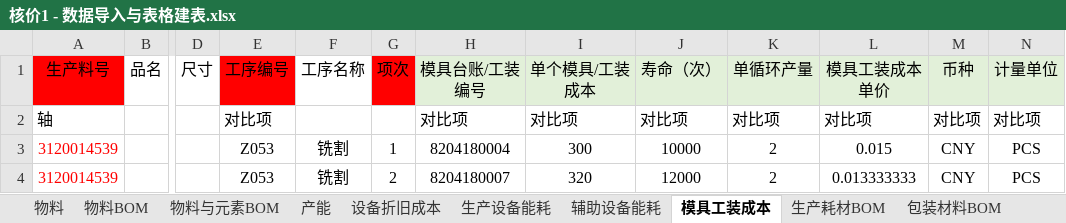
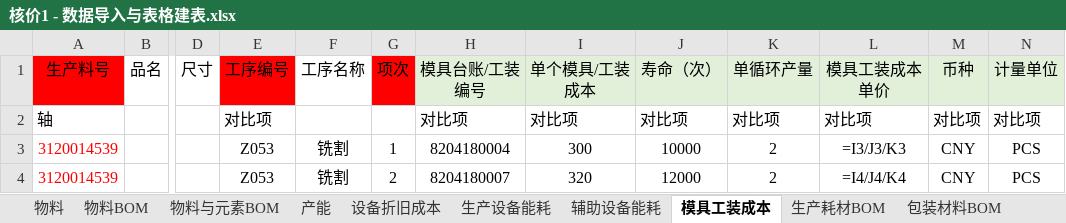
Before and after one commit to joii420/cpq-0711, an Excel workbook: dev-docs/task-260902-报价与核价建表与导入方案新规范/核价1 - 数据导入与表格建表.xlsx, sheet 模具工装成本, drawn as a sheet; only a part is shown, gaps mark what is left out; values as stored, in another font and other column widths than the file's, no borders; formulas without a stored value are shown as written; the diff names each change by its address in the sheet, - before the commit and + after, or states it on an @@ line.

```diff
--- a/dev-docs/task-260902-报价与核价建表与导入方案新规范/核价1 - 数据导入与表格建表.xlsx (sheet 模具工装成本)
+++ b/dev-docs/task-260902-报价与核价建表与导入方案新规范/核价1 - 数据导入与表格建表.xlsx (sheet 模具工装成本)
-L3 (模具工装成本单价): 0.015
+L3 (模具工装成本单价): =I3/J3/K3
-L4 (模具工装成本单价): 0.013333333
+L4 (模具工装成本单价): =I4/J4/K4
```
Also changed, not shown: sheet 物料, dev-docs/task-260902-报价与核价建表与导入方案新规范/报价 - 数据导入与表格建表.xlsx, dev-docs/task-260902-报价与核价建表与导入方案新规范/核价2 - 数据导入与表格建表.xlsx, 1 other file.
